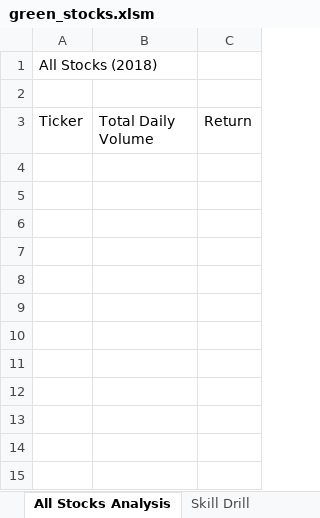
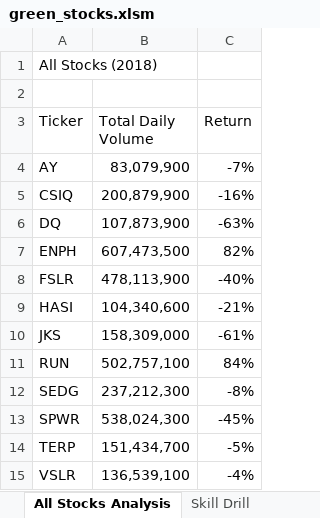
Before and after one commit to icycake7/stock-analysis, an Excel workbook: green_stocks.xlsm, sheet All Stocks Analysis, drawn as a sheet; values as stored, in another font and other column widths than the file's, no borders; the diff names each change by its address in the sheet, - before the commit and + after, or states it on an @@ line.

Commit message:
performed "All Stocks Analysis"

```diff
--- a/green_stocks.xlsm (sheet All Stocks Analysis)
+++ b/green_stocks.xlsm (sheet All Stocks Analysis)
+row 4: AY | 83,079,900 | -7%
+row 5: CSIQ | 200,879,900 | -16%
+row 6: DQ | 107,873,900 | -63%
+row 7: ENPH | 607,473,500 | 82%
+row 8: FSLR | 478,113,900 | -40%
+row 9: HASI | 104,340,600 | -21%
+row 10: JKS | 158,309,000 | -61%
+row 11: RUN | 502,757,100 | 84%
+row 12: SEDG | 237,212,300 | -8%
+row 13: SPWR | 538,024,300 | -45%
+row 14: TERP | 151,434,700 | -5%
+row 15: VSLR | 136,539,100 | -4%
```
